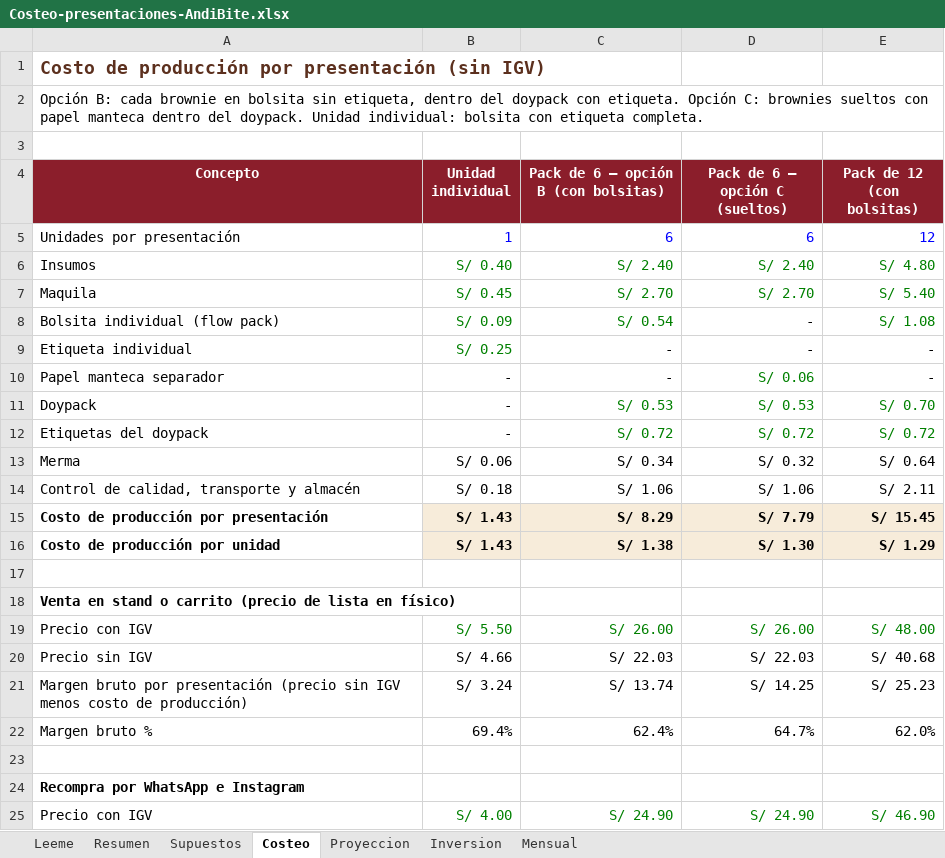
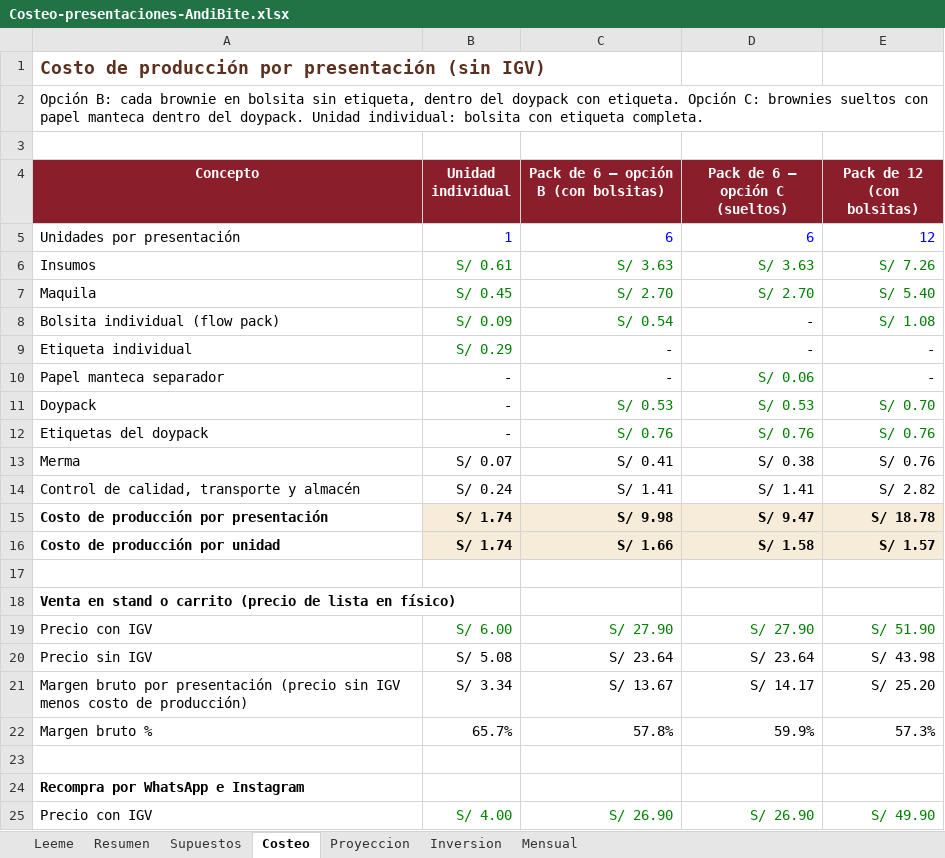
Before and after one commit to Darknow-web/Desarrollo-y-lanzamiento-de-producto-y-marca, an Excel workbook: 04-reformulacion/Costeo-presentaciones-AndiBite.xlsx, sheet Costeo, drawn as a sheet; only a part is shown; values as stored, in another font and other column widths than the file's, no borders; removed rows and columns are numbered as before the commit, all else as after; the diff covers the shown part only; the diff names each change by its address in the sheet, - before the commit and + after, or states it on an @@ line.

```diff
--- a/04-reformulacion/Costeo-presentaciones-AndiBite.xlsx (sheet Costeo)
+++ b/04-reformulacion/Costeo-presentaciones-AndiBite.xlsx (sheet Costeo)
-row 6: Insumos | S/ 0.40 | S/ 2.40 | S/ 2.40 | S/ 4.80
+row 6: Insumos | S/ 0.61 | S/ 3.63 | S/ 3.63 | S/ 7.26
-B9 (Unidad individual): S/ 0.25
+B9 (Unidad individual): S/ 0.29
-C12: S/ 0.72
+C12: S/ 0.76
-D12 (Pack de 6 — opción C (sueltos)): S/ 0.72
+D12 (Pack de 6 — opción C (sueltos)): S/ 0.76
-E12 (Pack de 12 (con bolsitas)): S/ 0.72
+E12 (Pack de 12 (con bolsitas)): S/ 0.76
-B13 (Unidad individual): S/ 0.06
+B13 (Unidad individual): S/ 0.07
-C13: S/ 0.34
+C13: S/ 0.41
-D13 (Pack de 6 — opción C (sueltos)): S/ 0.32
+D13 (Pack de 6 — opción C (sueltos)): S/ 0.38
-E13 (Pack de 12 (con bolsitas)): S/ 0.64
+E13 (Pack de 12 (con bolsitas)): S/ 0.76
-row 14: Control de calidad, transporte y almacén | S/ 0.18 | S/ 1.06 | S/ 1.06 | S/ 2.11
+row 14: Control de calidad, transporte y almacén | S/ 0.24 | S/ 1.41 | S/ 1.41 | S/ 2.82
-B15:B16 (Unidad individual): S/ 1.43
+B15:B16 (Unidad individual): S/ 1.74
-C15: S/ 8.29
+C15: S/ 9.98
-D15 (Pack de 6 — opción C (sueltos)): S/ 7.79
+D15 (Pack de 6 — opción C (sueltos)): S/ 9.47
-E15 (Pack de 12 (con bolsitas)): S/ 15.45
+E15 (Pack de 12 (con bolsitas)): S/ 18.78
-C16: S/ 1.38
+C16: S/ 1.66
-D16 (Pack de 6 — opción C (sueltos)): S/ 1.30
+D16 (Pack de 6 — opción C (sueltos)): S/ 1.58
-E16 (Pack de 12 (con bolsitas)): S/ 1.29
+E16 (Pack de 12 (con bolsitas)): S/ 1.57
-row 19: Precio con IGV | S/ 5.50 | S/ 26.00 | S/ 26.00 | S/ 48.00
-row 20: Precio sin IGV | S/ 4.66 | S/ 22.03 | S/ 22.03 | S/ 40.68
+row 19: Precio con IGV | S/ 6.00 | S/ 27.90 | S/ 27.90 | S/ 51.90
+row 20: Precio sin IGV | S/ 5.08 | S/ 23.64 | S/ 23.64 | S/ 43.98
-B21 (Unidad individual): S/ 3.24
+B21 (Unidad individual): S/ 3.34
-C21: S/ 13.74
+C21: S/ 13.67
-D21 (Pack de 6 — opción C (sueltos)): S/ 14.25
+D21 (Pack de 6 — opción C (sueltos)): S/ 14.17
-E21 (Pack de 12 (con bolsitas)): S/ 25.23
+E21 (Pack de 12 (con bolsitas)): S/ 25.20
-row 22: Margen bruto % | 69.4% | 62.4% | 64.7% | 62.0%
+row 22: Margen bruto % | 65.7% | 57.8% | 59.9% | 57.3%
-C25: S/ 24.90
+C25: S/ 26.90
-D25 (Pack de 6 — opción C (sueltos)): S/ 24.90
+D25 (Pack de 6 — opción C (sueltos)): S/ 26.90
-E25 (Pack de 12 (con bolsitas)): S/ 46.90
+E25 (Pack de 12 (con bolsitas)): S/ 49.90
```
Also changed, not shown: 1 added row, 1 removed row and 6 edited cells elsewhere in this sheet, sheet Proyeccion, sheet Mensual, sheet Resumen, sheet Supuestos, sheet Inversion, 1 other file.
